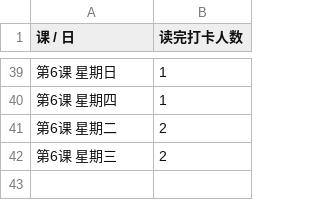
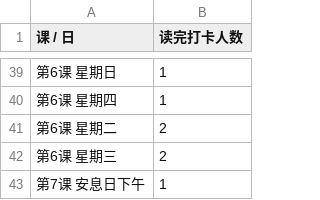
Before and after one commit to 2377568565/Ethan_bay, a CSV file: data/checkins.csv, drawn as a sheet; only a part is shown, gaps mark what is left out; the diff names each change by its address in the sheet, - before the commit and + after, or states it on an @@ line.

```diff
--- a/data/checkins.csv
+++ b/data/checkins.csv
+row 43: 第7课 安息日下午 | 1
```
Also changed, not shown: 2 other files.
